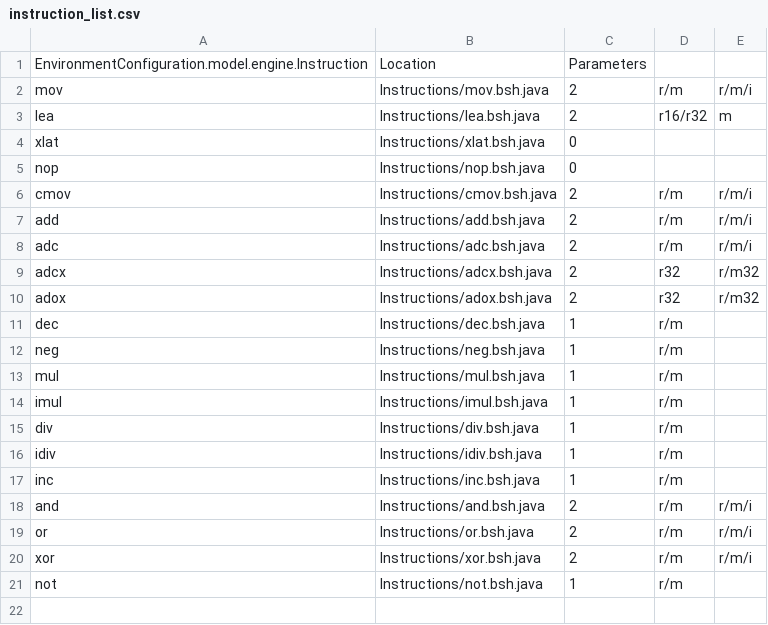
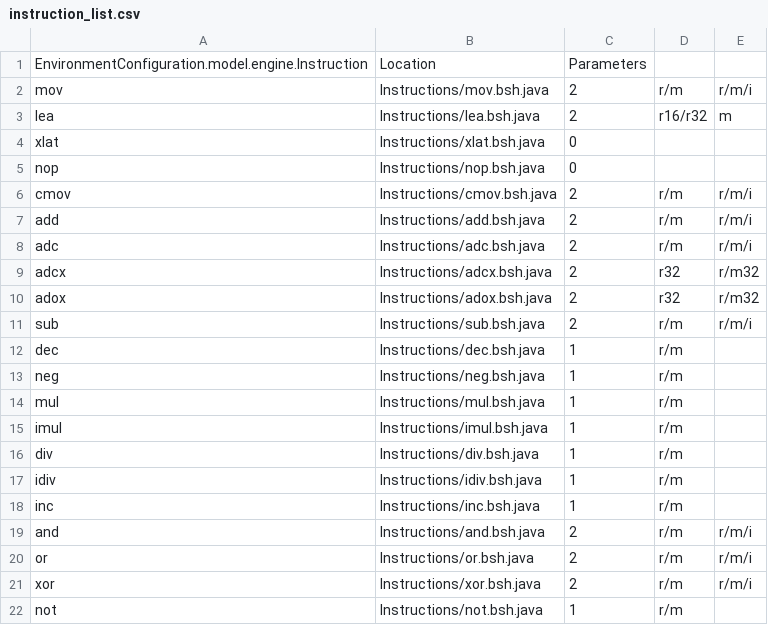
Before and after one commit to thejenigrace/thsst-calvis, a CSV file: Instructions/instruction_list.csv, drawn as a sheet; the diff names each change by its address in the sheet, - before the commit and + after, or states it on an @@ line.

Commit message:
Fix Instructions

```diff
--- a/Instructions/instruction_list.csv
+++ b/Instructions/instruction_list.csv
+row 11: sub | Instructions/sub.bsh.java | 2 | r/m | r/m/i
```
Also changed, not shown: 1 other file.
